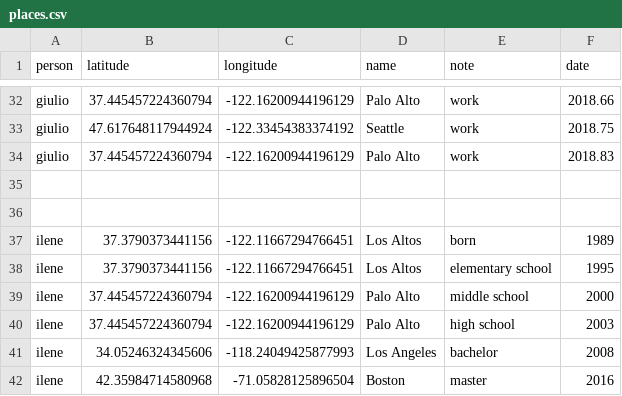
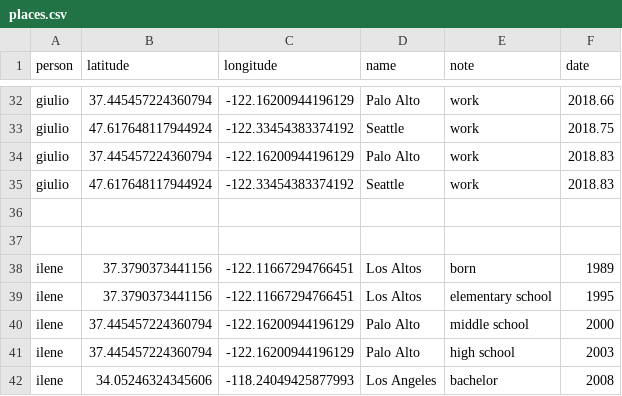
Before and after one commit to giuliomarin/giuliomarin.github.io, a CSV file: wedding/map/places.csv, drawn as a sheet; only a part is shown, gaps mark what is left out; the shorter side is filled out with more unchanged rows.

```diff
--- a/wedding/map/places.csv
+++ b/wedding/map/places.csv
@@ -34,2 +34,3 @@ giulio,47.617648117944924,-122.33454383374192,Seattle,work,2018.75
 giulio,37.445457224360794,-122.16200944196129,Palo Alto,work,2018.83
+giulio,47.617648117944924,-122.33454383374192,Seattle,work,2018.83
 
```
Also changed, not shown: 1 other file.
